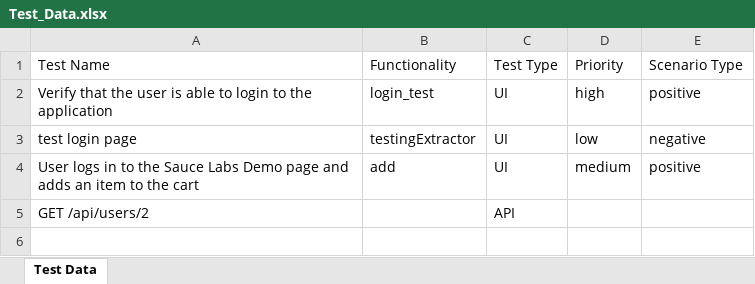
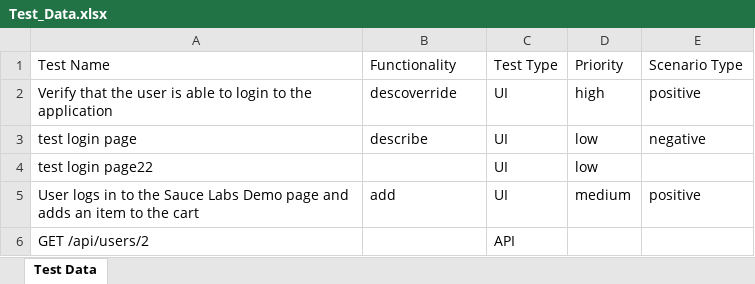
Before and after one commit to a-suraj-bhatti/Playwright-ts-framework, an Excel workbook: Test_Data.xlsx, sheet Test Data, drawn as a sheet; values as stored, in another font and other column widths than the file's, no borders; the diff names each change by its address in the sheet, - before the commit and + after, or states it on an @@ line.

```diff
--- a/Test_Data.xlsx (sheet Test Data)
+++ b/Test_Data.xlsx (sheet Test Data)
-B2: login_test
+B2: descoverride
-B3: testingExtractor
+B3: describe
+row 4: test login page22 |  | UI | low
```
Also changed, not shown: 3 other files.
